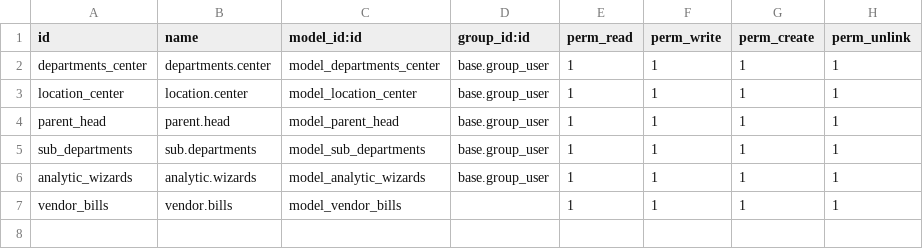
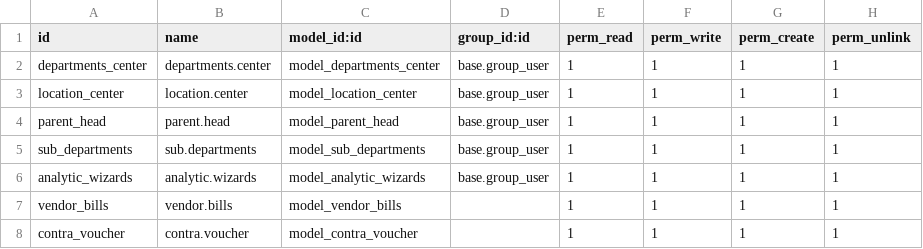
Before and after one commit to planetodooofficial/sfa-trial, a CSV file: sfa/security/ir.model.access.csv, drawn as a sheet.

Commit message:
added import contra voucher

```diff
--- a/sfa/security/ir.model.access.csv
+++ b/sfa/security/ir.model.access.csv
@@ -7 +7,2 @@ analytic_wizards,analytic.wizards,model_analytic_wizards,base.group_user,1,1,1,1
 vendor_bills,vendor.bills,model_vendor_bills,,1,1,1,1
+contra_voucher,contra.voucher,model_contra_voucher,,1,1,1,1
```
Also changed, not shown: 8 other files.
